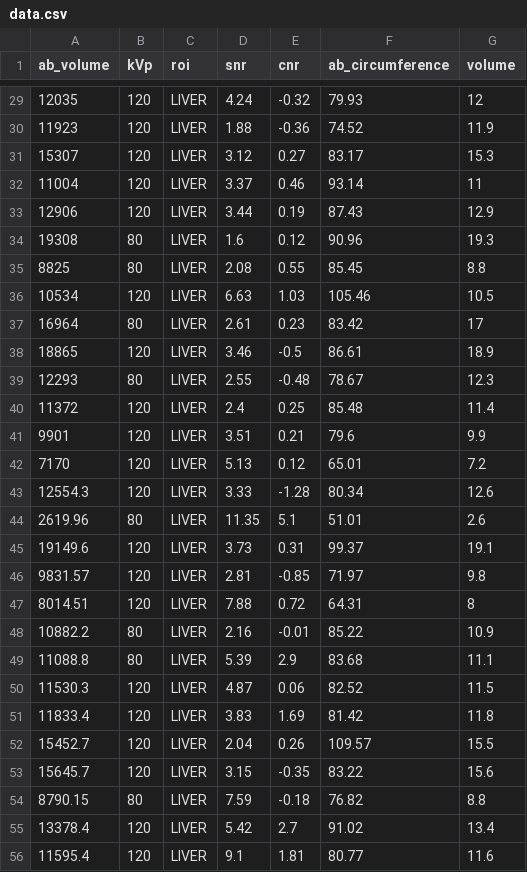
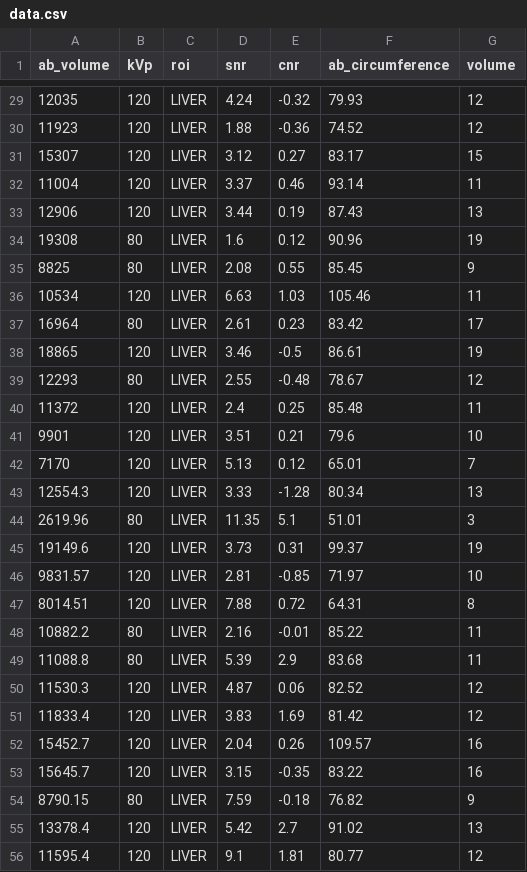
Before and after one commit to mamman1010/ct-image-quality-app, a CSV file: data.csv, drawn as a sheet; only a part is shown, gaps mark what is left out; the diff covers the shown part only.

Commit message:
Update data.csv
changed volume from floats to integers

```diff
--- a/data.csv
+++ b/data.csv
@@ -29,28 +29,28 @@ ab_volume,kVp,roi,snr,cnr,ab_circumference,volume
 12035,120,LIVER,4.24,-0.32,79.93,12
-11923,120,LIVER,1.88,-0.36,74.52,11.9
-15307,120,LIVER,3.12,0.27,83.17,15.3
+11923,120,LIVER,1.88,-0.36,74.52,12
+15307,120,LIVER,3.12,0.27,83.17,15
 11004,120,LIVER,3.37,0.46,93.14,11
-12906,120,LIVER,3.44,0.19,87.43,12.9
-19308,80,LIVER,1.6,0.12,90.96,19.3
-8825,80,LIVER,2.08,0.55,85.45,8.8
-10534,120,LIVER,6.63,1.03,105.46,10.5
+12906,120,LIVER,3.44,0.19,87.43,13
+19308,80,LIVER,1.6,0.12,90.96,19
+8825,80,LIVER,2.08,0.55,85.45,9
+10534,120,LIVER,6.63,1.03,105.46,11
 16964,80,LIVER,2.61,0.23,83.42,17
-18865,120,LIVER,3.46,-0.5,86.61,18.9
-12293,80,LIVER,2.55,-0.48,78.67,12.3
-11372,120,LIVER,2.4,0.25,85.48,11.4
-9901,120,LIVER,3.51,0.21,79.6,9.9
-7170,120,LIVER,5.13,0.12,65.01,7.2
-12554.3,120,LIVER,3.33,-1.28,80.34,12.6
-2619.96,80,LIVER,11.35,5.1,51.01,2.6
-19149.6,120,LIVER,3.73,0.31,99.37,19.1
-9831.57,120,LIVER,2.81,-0.85,71.97,9.8
+18865,120,LIVER,3.46,-0.5,86.61,19
+12293,80,LIVER,2.55,-0.48,78.67,12
+11372,120,LIVER,2.4,0.25,85.48,11
+9901,120,LIVER,3.51,0.21,79.6,10
+7170,120,LIVER,5.13,0.12,65.01,7
+12554.3,120,LIVER,3.33,-1.28,80.34,13
+2619.96,80,LIVER,11.35,5.1,51.01,3
+19149.6,120,LIVER,3.73,0.31,99.37,19
+9831.57,120,LIVER,2.81,-0.85,71.97,10
 8014.51,120,LIVER,7.88,0.72,64.31,8
-10882.2,80,LIVER,2.16,-0.01,85.22,10.9
-11088.8,80,LIVER,5.39,2.9,83.68,11.1
-11530.3,120,LIVER,4.87,0.06,82.52,11.5
-11833.4,120,LIVER,3.83,1.69,81.42,11.8
-15452.7,120,LIVER,2.04,0.26,109.57,15.5
-15645.7,120,LIVER,3.15,-0.35,83.22,15.6
-8790.15,80,LIVER,7.59,-0.18,76.82,8.8
-13378.4,120,LIVER,5.42,2.7,91.02,13.4
-11595.4,120,LIVER,9.1,1.81,80.77,11.6
+10882.2,80,LIVER,2.16,-0.01,85.22,11
+11088.8,80,LIVER,5.39,2.9,83.68,11
+11530.3,120,LIVER,4.87,0.06,82.52,12
+11833.4,120,LIVER,3.83,1.69,81.42,12
+15452.7,120,LIVER,2.04,0.26,109.57,16
+15645.7,120,LIVER,3.15,-0.35,83.22,16
+8790.15,80,LIVER,7.59,-0.18,76.82,9
+13378.4,120,LIVER,5.42,2.7,91.02,13
+11595.4,120,LIVER,9.1,1.81,80.77,12
```
Also changed, not shown: 52 edited cells elsewhere in this file.
